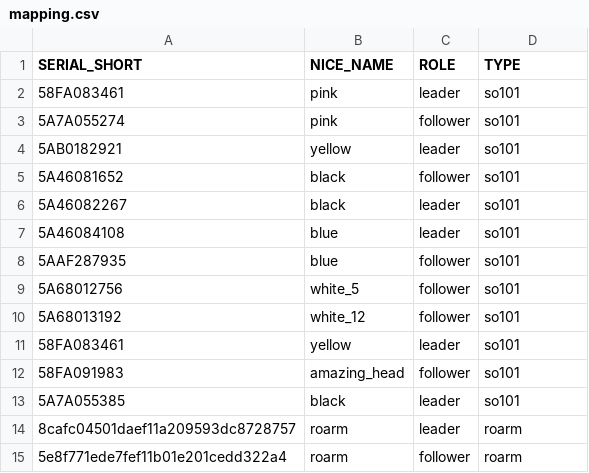
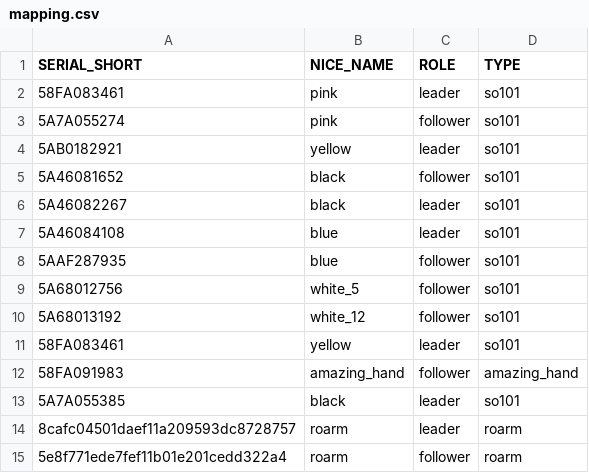
Before and after one commit to koenvanwijk/teleop_lerobot, a CSV file: mapping.csv, drawn as a sheet.

Commit message:
Fix typo in mapping.csv: change 'amazing_head' to 'amazing_hand'

```diff
--- a/mapping.csv
+++ b/mapping.csv
@@ -11,3 +11,3 @@ SERIAL_SHORT,NICE_NAME,ROLE,TYPE
 58FA083461,yellow,leader,so101
-58FA091983,amazing_head,follower,so101
+58FA091983,amazing_hand,follower,amazing_hand
 5A7A055385,black,leader,so101
```
